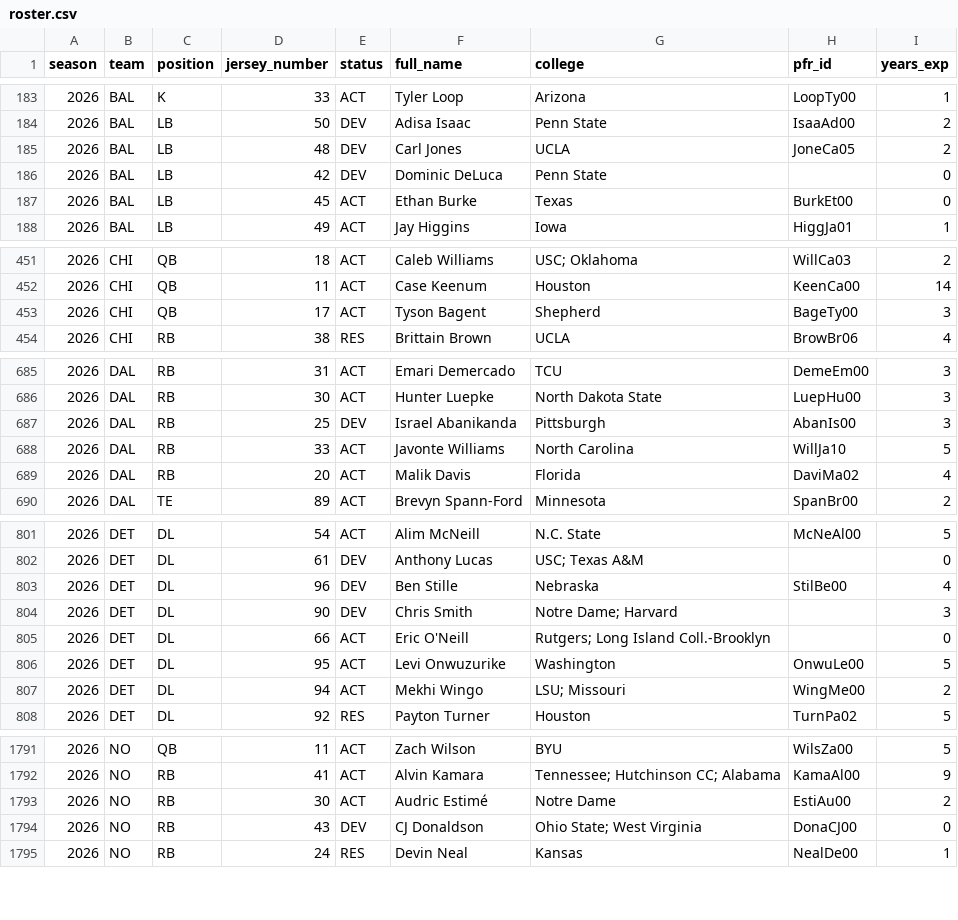
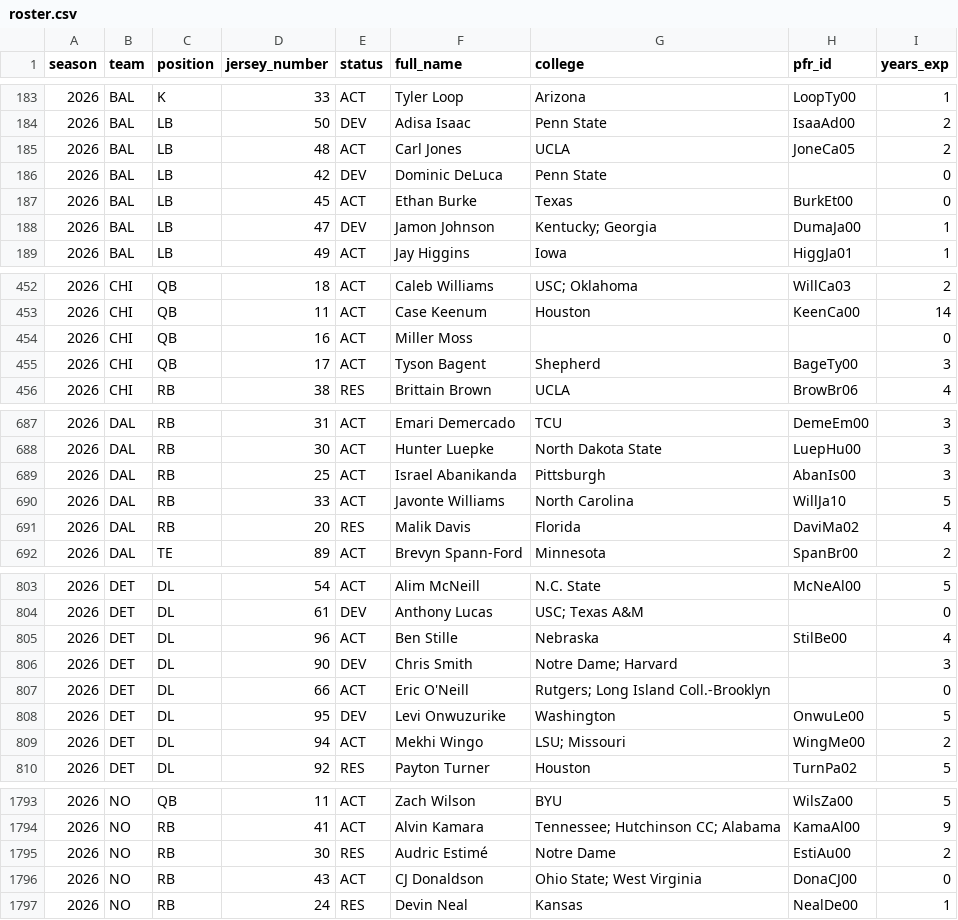
Before and after one commit to athvin/football-pool, a CSV file: data/2026/roster.csv, drawn as a sheet; only a part is shown, gaps mark what is left out; the diff covers the shown part only.

```diff
--- a/data/2026/roster.csv
+++ b/data/2026/roster.csv
@@ -184,5 +184,6 @@ season,team,position,jersey_number,status,full_name,college,pfr_id,years_exp
 2026,BAL,LB,50,DEV,Adisa Isaac,Penn State,IsaaAd00,2
-2026,BAL,LB,48,DEV,Carl Jones,UCLA,JoneCa05,2
+2026,BAL,LB,48,ACT,Carl Jones,UCLA,JoneCa05,2
 2026,BAL,LB,42,DEV,Dominic DeLuca,Penn State,,0
 2026,BAL,LB,45,ACT,Ethan Burke,Texas,BurkEt00,0
+2026,BAL,LB,47,DEV,Jamon Johnson,Kentucky; Georgia,DumaJa00,1
 2026,BAL,LB,49,ACT,Jay Higgins,Iowa,HiggJa01,1
@@ -452,2 +453,3 @@ season,team,position,jersey_number,status,full_name,college,pfr_id,years_exp
 2026,CHI,QB,11,ACT,Case Keenum,Houston,KeenCa00,14
+2026,CHI,QB,16,ACT,Miller Moss,,,0
 2026,CHI,QB,17,ACT,Tyson Bagent,Shepherd,BageTy00,3
@@ -686,5 +688,5 @@ season,team,position,jersey_number,status,full_name,college,pfr_id,years_exp
 2026,DAL,RB,30,ACT,Hunter Luepke,North Dakota State,LuepHu00,3
-2026,DAL,RB,25,DEV,Israel Abanikanda,Pittsburgh,AbanIs00,3
+2026,DAL,RB,25,ACT,Israel Abanikanda,Pittsburgh,AbanIs00,3
 2026,DAL,RB,33,ACT,Javonte Williams,North Carolina,WillJa10,5
-2026,DAL,RB,20,ACT,Malik Davis,Florida,DaviMa02,4
+2026,DAL,RB,20,RES,Malik Davis,Florida,DaviMa02,4
 2026,DAL,TE,89,ACT,Brevyn Spann-Ford,Minnesota,SpanBr00,2
@@ -802,6 +804,6 @@ season,team,position,jersey_number,status,full_name,college,pfr_id,years_exp
 2026,DET,DL,61,DEV,Anthony Lucas,USC; Texas A&M,,0
-2026,DET,DL,96,DEV,Ben Stille,Nebraska,StilBe00,4
+2026,DET,DL,96,ACT,Ben Stille,Nebraska,StilBe00,4
 2026,DET,DL,90,DEV,Chris Smith,Notre Dame; Harvard,,3
 2026,DET,DL,66,ACT,Eric O'Neill,Rutgers; Long Island Coll.-Brooklyn,,0
-2026,DET,DL,95,ACT,Levi Onwuzurike,Washington,OnwuLe00,5
+2026,DET,DL,95,DEV,Levi Onwuzurike,Washington,OnwuLe00,5
 2026,DET,DL,94,ACT,Mekhi Wingo,LSU; Missouri,WingMe00,2
@@ -1792,4 +1794,4 @@ season,team,position,jersey_number,status,full_name,college,pfr_id,years_exp
 2026,NO,RB,41,ACT,Alvin Kamara,Tennessee; Hutchinson CC; Alabama,KamaAl00,9
-2026,NO,RB,30,ACT,Audric Estimé,Notre Dame,EstiAu00,2
-2026,NO,RB,43,DEV,CJ Donaldson,Ohio State; West Virginia,DonaCJ00,0
+2026,NO,RB,30,RES,Audric Estimé,Notre Dame,EstiAu00,2
+2026,NO,RB,43,ACT,CJ Donaldson,Ohio State; West Virginia,DonaCJ00,0
 2026,NO,RB,24,RES,Devin Neal,Kansas,NealDe00,1
```
Also changed, not shown: 40 edited cells elsewhere in this file, data/2026/games.csv.
